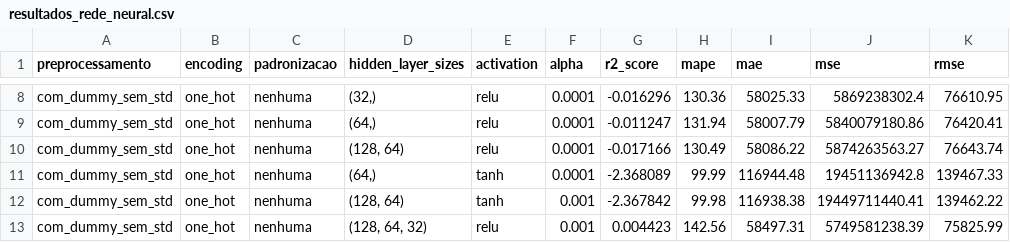
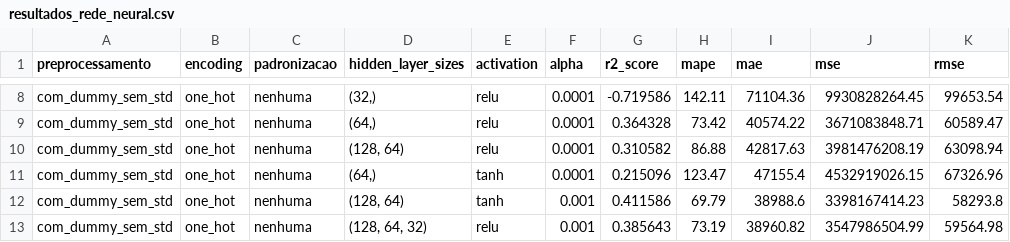
Before and after one commit to gustavoxav/regression-machine-learning, a CSV file: rede_neural/resultados_rede_neural.csv, drawn as a sheet; only a part is shown, gaps mark what is left out; the diff covers the shown part only; the diff names each change by its address in the sheet, - before the commit and + after, or states it on an @@ line.

```diff
--- a/rede_neural/resultados_rede_neural.csv
+++ b/rede_neural/resultados_rede_neural.csv
-G8 (r2_score): -0.016296
+G8 (r2_score): -0.719586
-H8 (mape): 130.36
+H8 (mape): 142.11
-I8 (mae): 58025.33
+I8 (mae): 71104.36
-J8 (mse): 5869238302.4
+J8 (mse): 9930828264.45
-K8 (rmse): 76610.95
+K8 (rmse): 99653.54
-G9 (r2_score): -0.011247
+G9 (r2_score): 0.364328
-H9 (mape): 131.94
+H9 (mape): 73.42
-I9 (mae): 58007.79
+I9 (mae): 40574.22
-J9 (mse): 5840079180.86
+J9 (mse): 3671083848.71
-K9 (rmse): 76420.41
+K9 (rmse): 60589.47
-G10 (r2_score): -0.017166
+G10 (r2_score): 0.310582
-H10 (mape): 130.49
+H10 (mape): 86.88
-I10 (mae): 58086.22
+I10 (mae): 42817.63
-J10 (mse): 5874263563.27
+J10 (mse): 3981476208.19
-K10 (rmse): 76643.74
+K10 (rmse): 63098.94
-G11 (r2_score): -2.368089
+G11 (r2_score): 0.215096
-H11 (mape): 99.99
+H11 (mape): 123.47
-I11 (mae): 116944.48
+I11 (mae): 47155.4
-J11 (mse): 19451136942.8
+J11 (mse): 4532919026.15
-K11 (rmse): 139467.33
+K11 (rmse): 67326.96
-G12 (r2_score): -2.367842
+G12 (r2_score): 0.411586
-H12 (mape): 99.98
+H12 (mape): 69.79
-I12 (mae): 116938.38
+I12 (mae): 38988.6
-J12 (mse): 19449711440.41
+J12 (mse): 3398167414.23
-K12 (rmse): 139462.22
+K12 (rmse): 58293.8
-G13 (r2_score): 0.004423
+G13 (r2_score): 0.385643
-H13 (mape): 142.56
+H13 (mape): 73.19
-I13 (mae): 58497.31
+I13 (mae): 38960.82
-J13 (mse): 5749581238.39
+J13 (mse): 3547986504.99
-K13 (rmse): 75825.99
+K13 (rmse): 59564.98
```
Also changed, not shown: 90 edited cells elsewhere in this file, random_forest/resultados_random_forest.csv, resultados_comparativos/melhores_resultados.csv, 11 other files.
